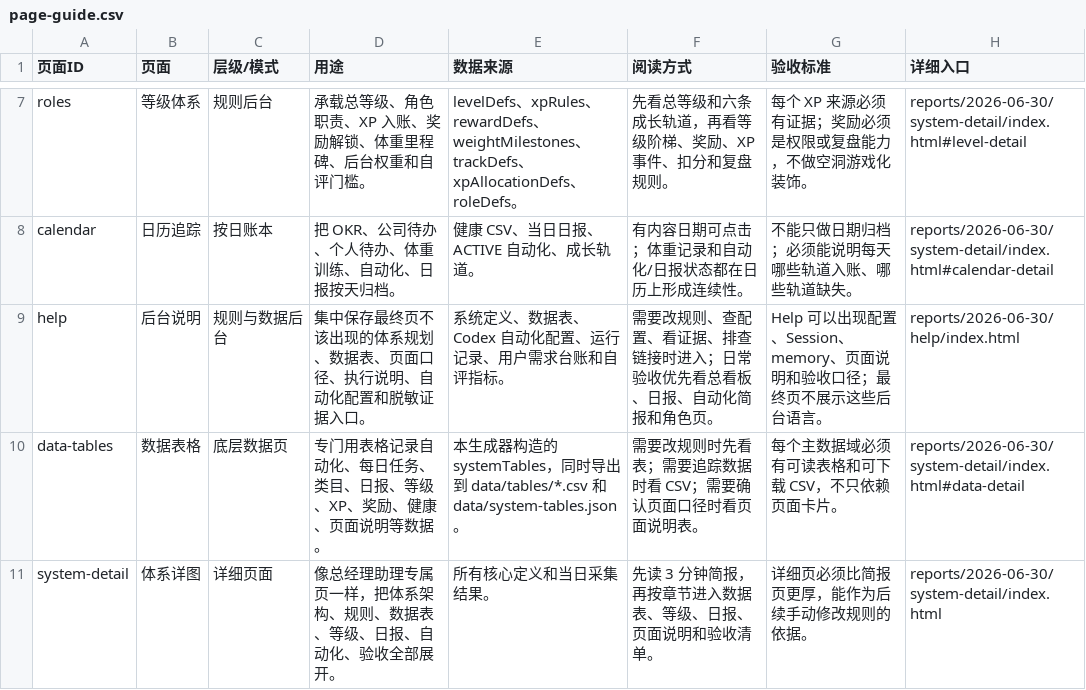
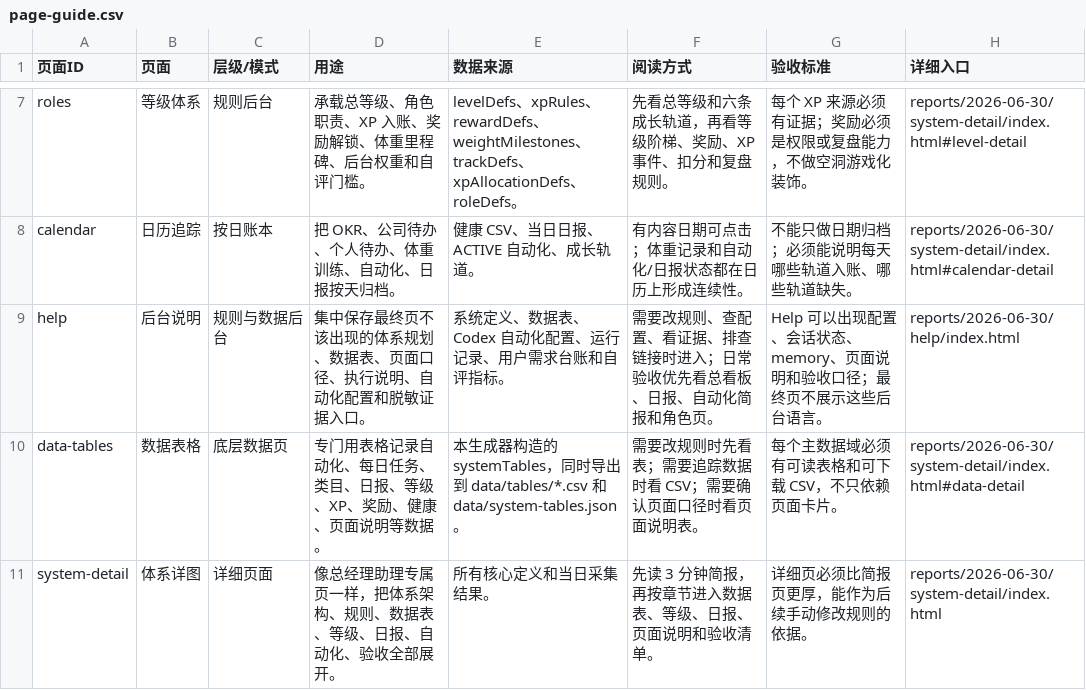
Before and after one commit to schovayang-creator/automation-command-center, a CSV file: data/tables/page-guide.csv, drawn as a sheet; only a part is shown, gaps mark what is left out.

```diff
--- a/data/tables/page-guide.csv
+++ b/data/tables/page-guide.csv
@@ -8,3 +8,3 @@ roles,等级体系,规则后台,承载总等级、角色职责、XP 入账、奖
 calendar,日历追踪,按日账本,把 OKR、公司待办、个人待办、体重训练、自动化、日报按天归档。,健康 CSV、当日日报、ACTIVE 自动化、成长轨道。,有内容日期可点击；体重记录和自动化/日报状态都在日历上形成连续性。,不能只做日期归档；必须能说明每天哪些轨道入账、哪些轨道缺失。,reports/2026-06-30/system-detail/index.html#calendar-detail
-help,后台说明,规则与数据后台,集中保存最终页不该出现的体系规划、数据表、页面口径、执行说明、自动化配置和脱敏证据入口。,系统定义、数据表、Codex 自动化配置、运行记录、用户需求台账和自评指标。,需要改规则、查配置、看证据、排查链接时进入；日常验收优先看总看板、日报、自动化简报和角色页。,Help 可以出现配置、Session、memory、页面说明和验收口径；最终页不展示这些后台语言。,reports/2026-06-30/help/index.html
+help,后台说明,规则与数据后台,集中保存最终页不该出现的体系规划、数据表、页面口径、执行说明、自动化配置和脱敏证据入口。,系统定义、数据表、Codex 自动化配置、运行记录、用户需求台账和自评指标。,需要改规则、查配置、看证据、排查链接时进入；日常验收优先看总看板、日报、自动化简报和角色页。,Help 可以出现配置、会话状态、memory、页面说明和验收口径；最终页不展示这些后台语言。,reports/2026-06-30/help/index.html
 data-tables,数据表格,底层数据页,专门用表格记录自动化、每日任务、类目、日报、等级、XP、奖励、健康、页面说明等数据。,本生成器构造的 systemTables，同时导出到 data/tables/*.csv 和 data/system-tables.json。,需要改规则时先看表；需要追踪数据时看 CSV；需要确认页面口径时看页面说明表。,每个主数据域必须有可读表格和可下载 CSV，不只依赖页面卡片。,reports/2026-06-30/system-detail/index.html#data-detail
```
Also changed, not shown: data/tables/automation-ledger.csv, data/tables/module-ledger.csv, 48 other files.
